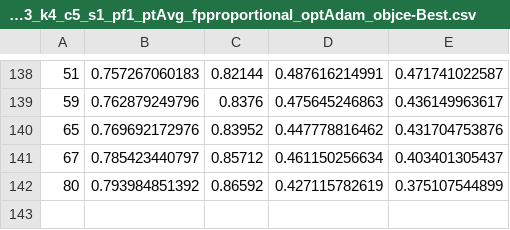
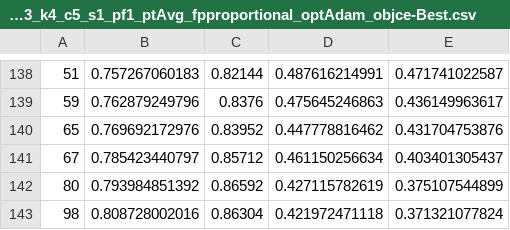
Before and after one commit to ChelovekHe/ild-cnn, a CSV file: pickle/res_d05_a03_k4_c5_s1_pf1_ptAvg_fpproportional_optAdam_objce-Best.csv, drawn as a sheet; only a part is shown, gaps mark what is left out; the diff names each change by its address in the sheet, - before the commit and + after, or states it on an @@ line.

```diff
--- a/pickle/res_d05_a03_k4_c5_s1_pf1_ptAvg_fpproportional_optAdam_objce-Best.csv
+++ b/pickle/res_d05_a03_k4_c5_s1_pf1_ptAvg_fpproportional_optAdam_objce-Best.csv
+row 143: 98 | 0.808728002016 | 0.86304 | 0.421972471118 | 0.371321077824
```
Also changed, not shown: pickle/res_d05_a03_k4_c5_s1_pf1_ptAvg_fpproportional_optAdam_objce.csv, 2 other files.
